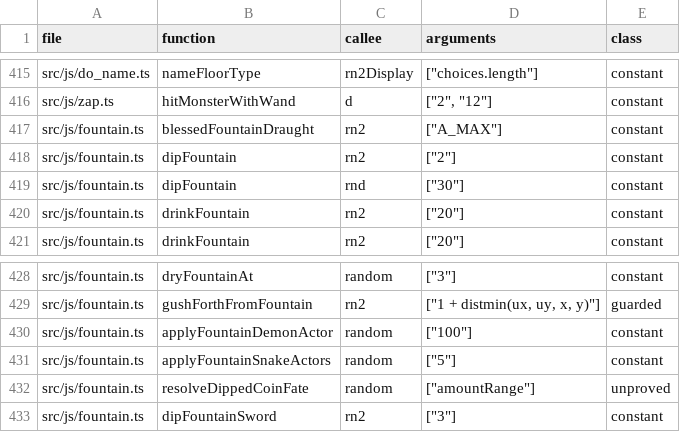
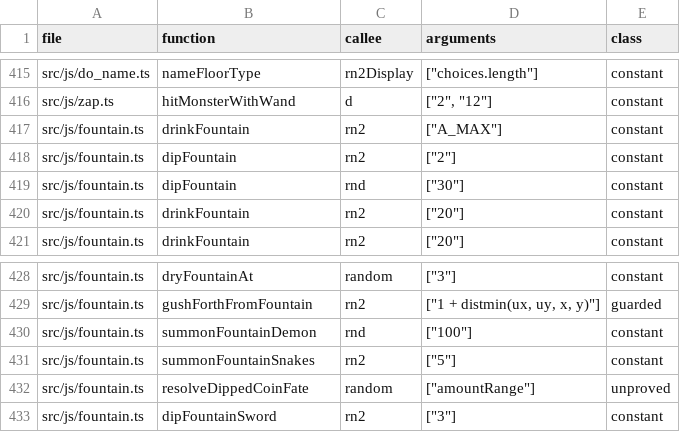
Before and after one commit to daoa0601/teleport-contest, a TSV file: docs/ledger/rng-callsites.tsv, drawn as a sheet; only a part is shown, gaps mark what is left out.

```diff
--- a/docs/ledger/rng-callsites.tsv
+++ b/docs/ledger/rng-callsites.tsv
@@ -416,3 +416,3 @@ src/js/do_name.ts	nameFloorType	rn2Display	"[""choices.length""]"	constant
 src/js/zap.ts	hitMonsterWithWand	d	"[""2"", ""12""]"	constant
-src/js/fountain.ts	blessedFountainDraught	rn2	"[""A_MAX""]"	constant
+src/js/fountain.ts	drinkFountain	rn2	"[""A_MAX""]"	constant
 src/js/fountain.ts	dipFountain	rn2	"[""2""]"	constant
@@ -429,4 +429,4 @@ src/js/fountain.ts	dryFountainAt	random	"[""3""]"	constant
 src/js/fountain.ts	gushForthFromFountain	rn2	"[""1 + distmin(ux, uy, x, y)""]"	guarded
-src/js/fountain.ts	applyFountainDemonActor	random	"[""100""]"	constant
-src/js/fountain.ts	applyFountainSnakeActors	random	"[""5""]"	constant
+src/js/fountain.ts	summonFountainDemon	rnd	"[""100""]"	constant
+src/js/fountain.ts	summonFountainSnakes	rn2	"[""5""]"	constant
 src/js/fountain.ts	resolveDippedCoinFate	random	"[""amountRange""]"	unproved
```
Also changed, not shown: 15 other files.
